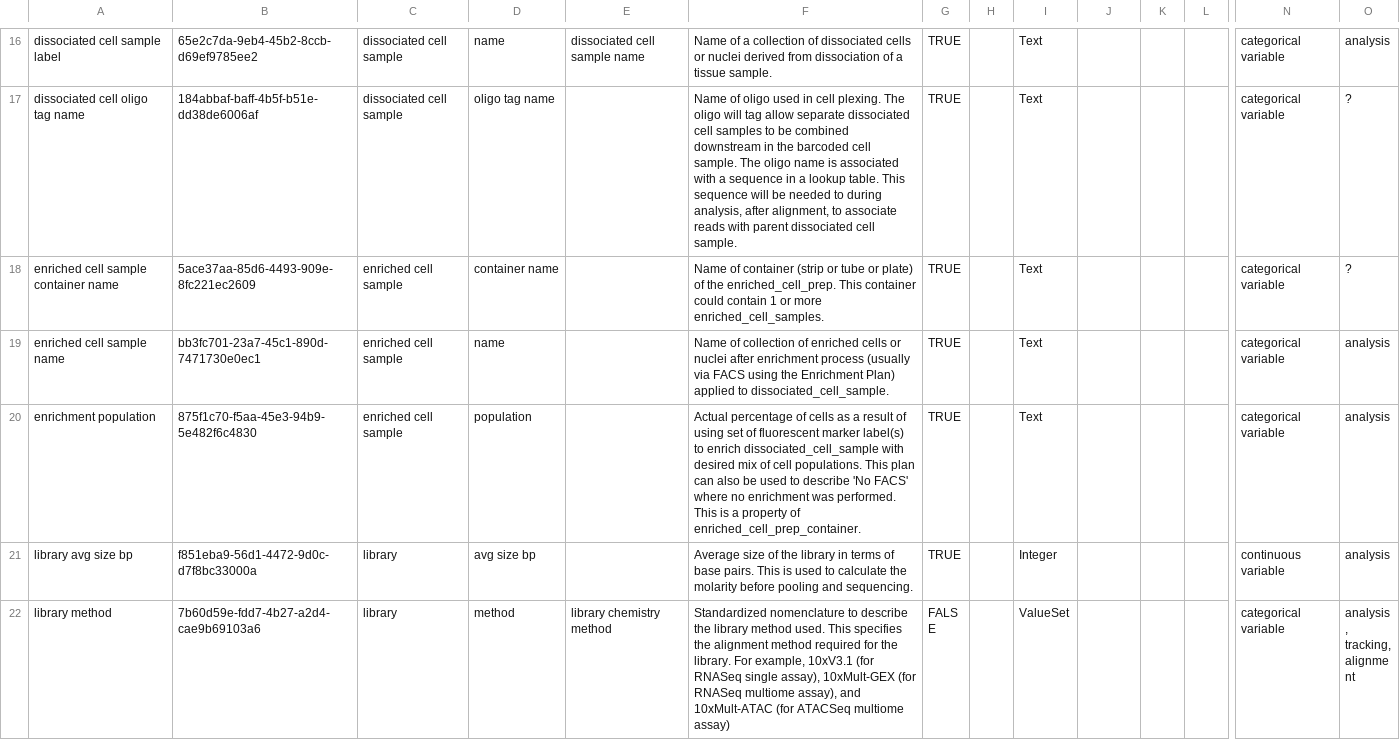
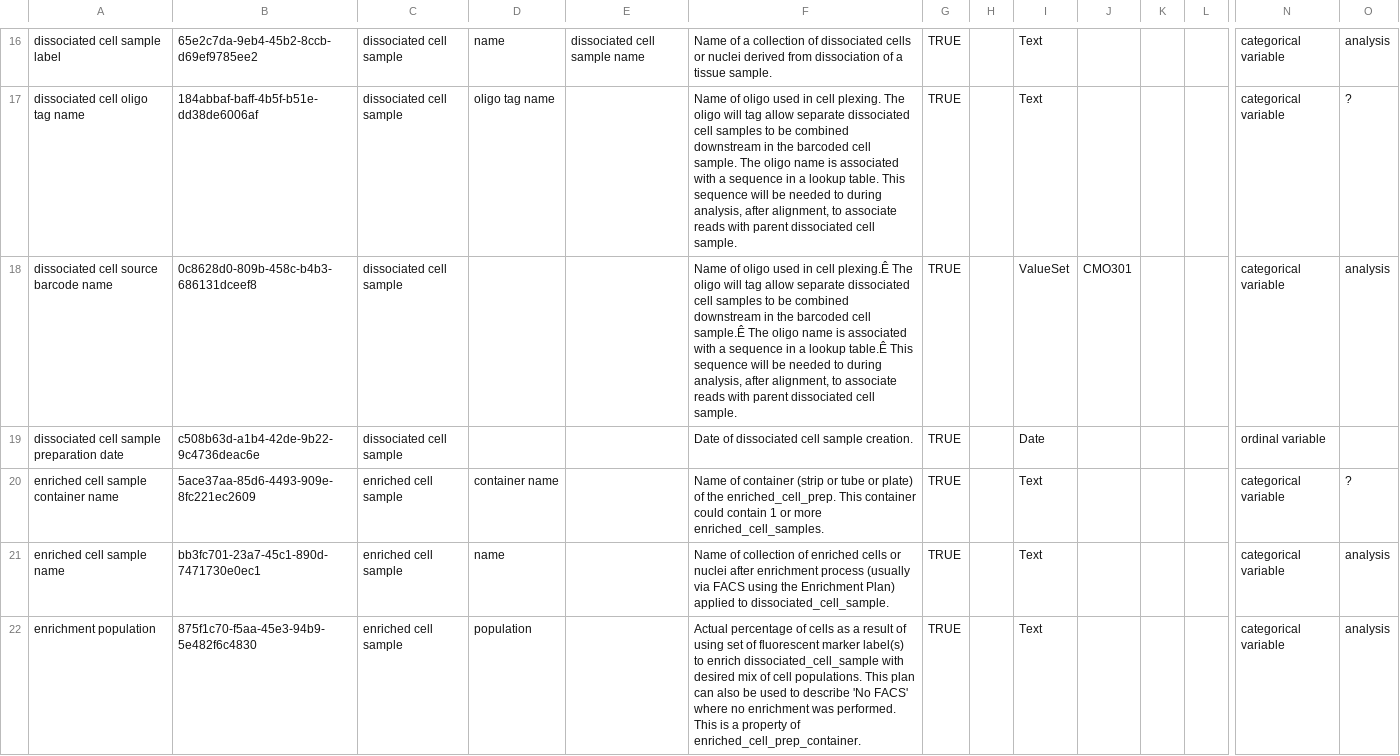
Before and after one commit to brain-bican/metadata-schemas, a CSV file: docs/schemas/Library-Minimal-Metadata/Library Minimal Metadata.csv, drawn as a sheet; only a part is shown, gaps mark what is left out; the shorter side is filled out with more unchanged rows; rows hold the shown columns only; the diff covers the shown part only; the diff names each change by its address in the sheet, - before the commit and + after, or states it on an @@ line.

```diff
--- a/docs/schemas/Library-Minimal-Metadata/Library Minimal Metadata.csv
+++ b/docs/schemas/Library-Minimal-Metadata/Library Minimal Metadata.csv
+row 18: dissociated cell source barcode name | 0c8628d0-809b-458c-b4b3-686131dceef8 | dissociated cell sample |  |  | Name of oligo used in cell plexing.Ê The oligo will tag allow separate dissociated cell samples to be combined downstream in the barcoded cell sample.Ê The oligo name is associated with a sequence in a lookup table.Ê This sequence will be needed to during analysis, after alignment, to associate reads with parent dissociated cell sample. | TRUE |  | ValueSet | CMO301 |  |  | categorical variable | analysis
+row 19: dissociated cell sample preparation date | c508b63d-a1b4-42de-9b22-9c4736deac6e | dissociated cell sample |  |  | Date of dissociated cell sample creation. | TRUE |  | Date |  |  |  | ordinal variable
```
Also changed, not shown: 5 added rows elsewhere in this file, 1 other file.
